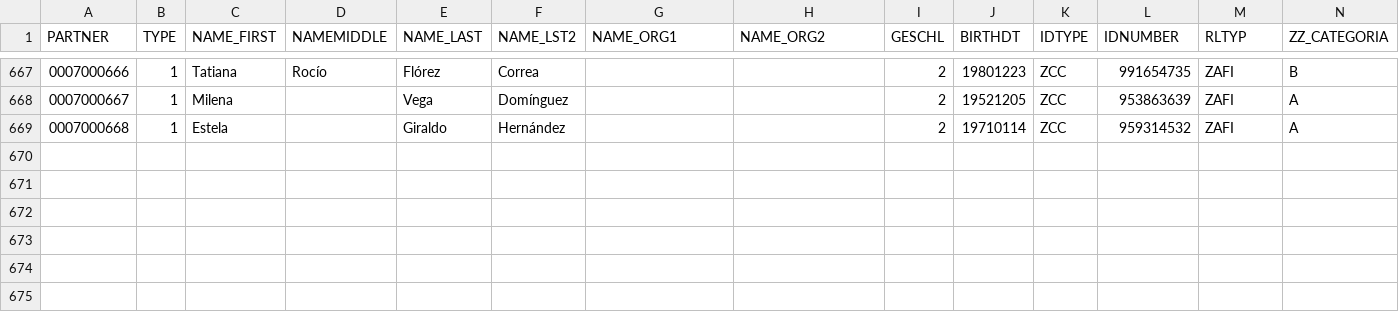
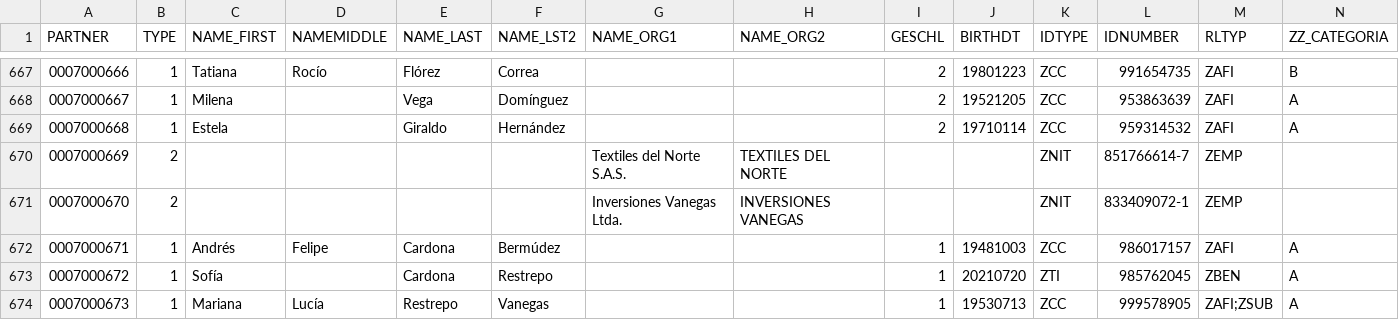
Before and after one commit to Daviddalejandro/Trabajo, a CSV file: mdm-rdm-prototype/backend/data/synth/crm_bp.csv, drawn as a sheet; only a part is shown, gaps mark what is left out; rows hold the shown columns only; the diff names each change by its address in the sheet, - before the commit and + after, or states it on an @@ line.

```diff
--- a/mdm-rdm-prototype/backend/data/synth/crm_bp.csv
+++ b/mdm-rdm-prototype/backend/data/synth/crm_bp.csv
+row 670: 0007000669 | 2 |  |  |  |  | Textiles del Norte S.A.S. | TEXTILES DEL NORTE |  |  | ZNIT | 851766614-7 | ZEMP
+row 671: 0007000670 | 2 |  |  |  |  | Inversiones Vanegas Ltda. | INVERSIONES VANEGAS |  |  | ZNIT | 833409072-1 | ZEMP
+row 672: 0007000671 | 1 | Andrés | Felipe | Cardona | Bermúdez |  |  | 1 | 19481003 | ZCC | 986017157 | ZAFI | A
+row 673: 0007000672 | 1 | Sofía |  | Cardona | Restrepo |  |  | 1 | 20210720 | ZTI | 985762045 | ZBEN | A
+row 674: 0007000673 | 1 | Mariana | Lucía | Restrepo | Vanegas |  |  | 1 | 19530713 | ZCC | 999578905 | ZAFI;ZSUB | A
```
Also changed, not shown: mdm-rdm-prototype/backend/data/synth/ecc_mm.csv, mdm-rdm-prototype/backend/data/synth/ecc_sd.csv, 33 other files.
